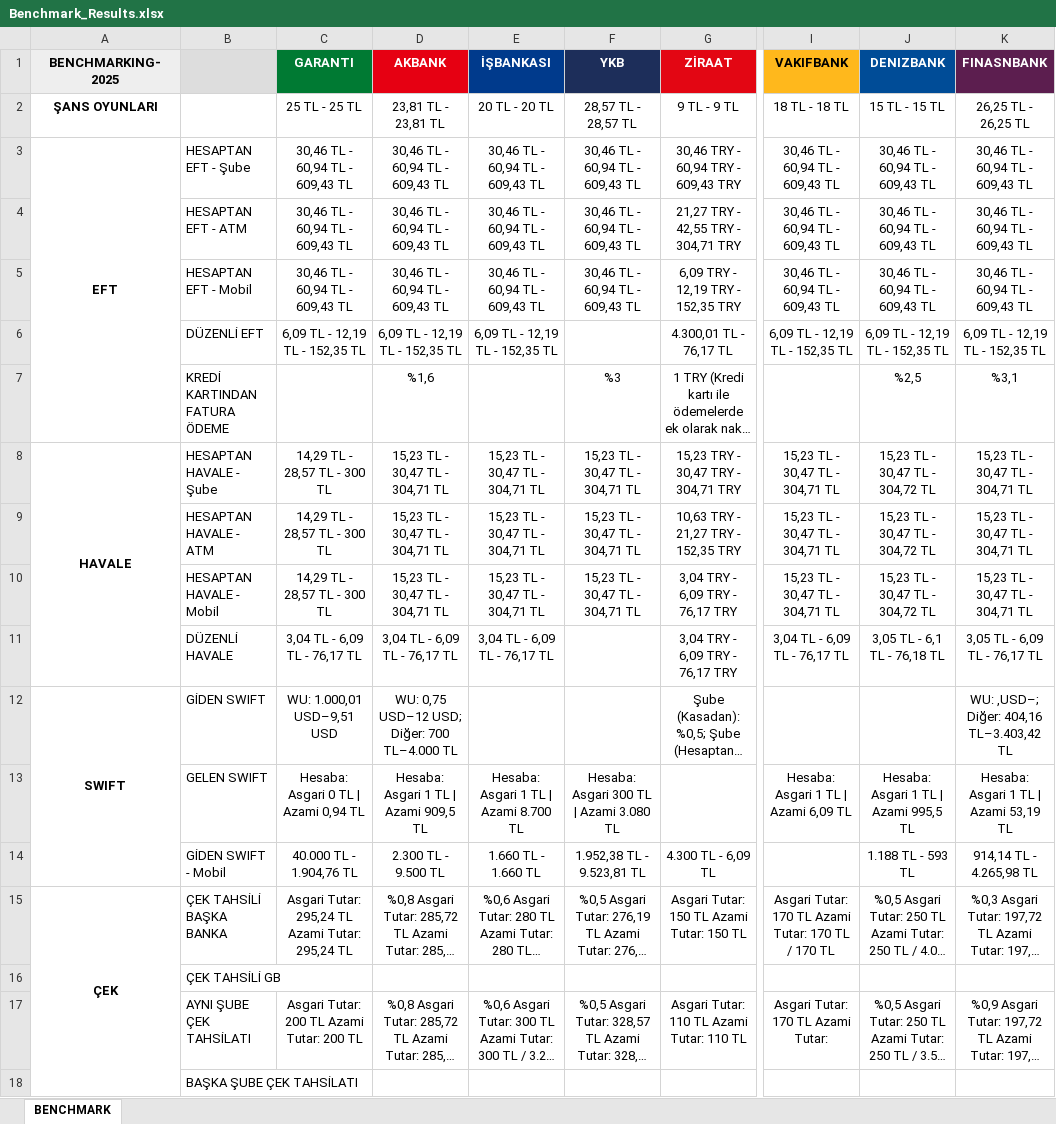
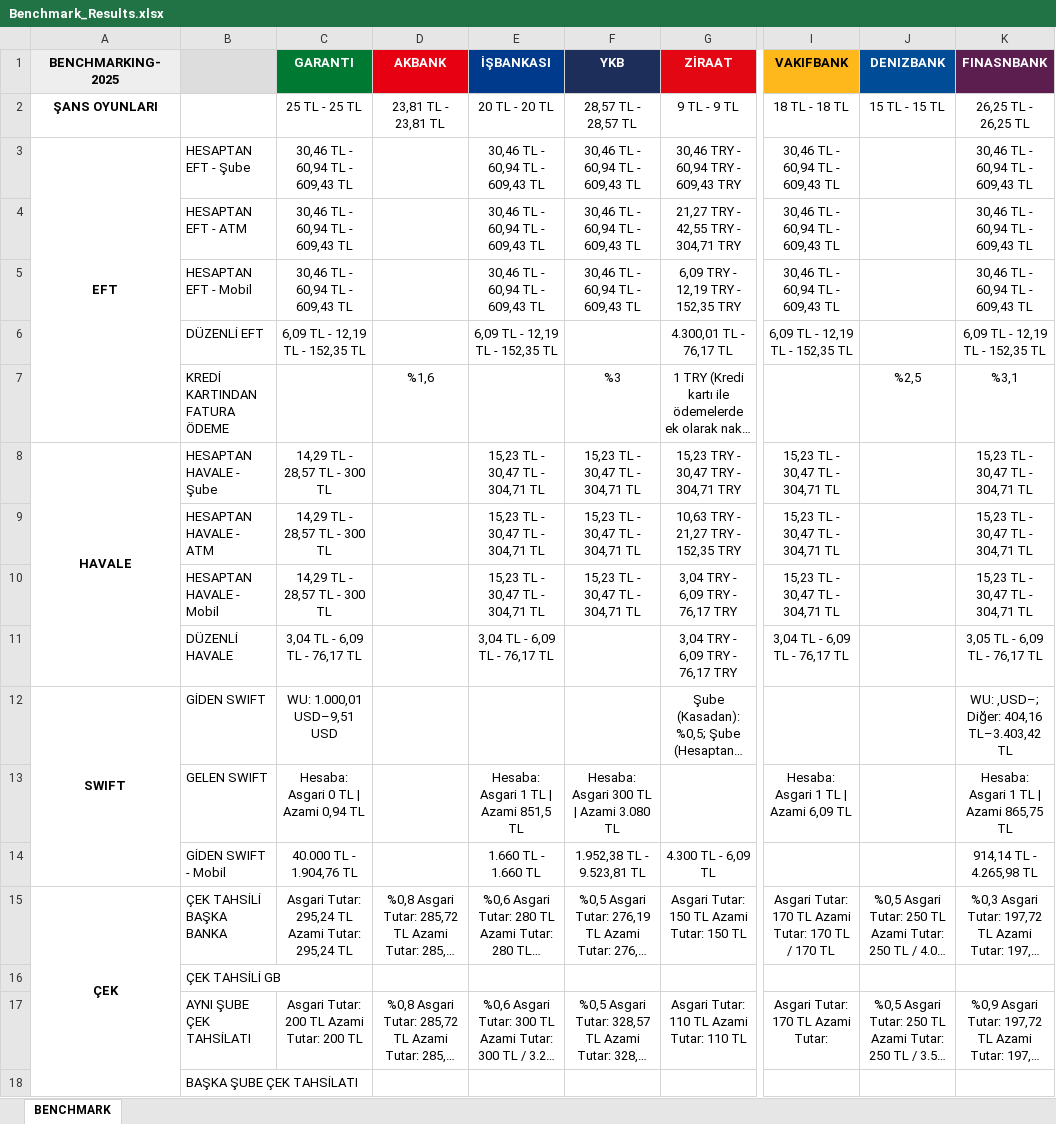
Before and after one commit to omerberkecelik/bankscrape, an Excel workbook: docs/Benchmark_Results.xlsx, sheet BENCHMARK, drawn as a sheet; only a part is shown, gaps mark what is left out; long unchanged cells end in …; values as stored, in another font and other column widths than the file's, no borders; the diff names each change by its address in the sheet, - before the commit and + after, or states it on an @@ line.

```diff
--- a/docs/Benchmark_Results.xlsx (sheet BENCHMARK)
+++ b/docs/Benchmark_Results.xlsx (sheet BENCHMARK)
-D3:D5 (AKBANK): 30,46 TL - 60,94 TL - 609,43 TL
+D3:D5 (AKBANK): (empty)
-J3:J5 (DENIZBANK): 30,46 TL - 60,94 TL - 609,43 TL
+J3:J5 (DENIZBANK): (empty)
-D6 (AKBANK): 6,09 TL - 12,19 TL - 152,35 TL
+D6 (AKBANK): (empty)
-J6 (DENIZBANK): 6,09 TL - 12,19 TL - 152,35 TL
+J6 (DENIZBANK): (empty)
-D8:D10 (AKBANK): 15,23 TL - 30,47 TL - 304,71 TL
+D8:D10 (AKBANK): (empty)
-J8:J10 (DENIZBANK): 15,23 TL - 30,47 TL - 304,72 TL
+J8:J10 (DENIZBANK): (empty)
-D11 (AKBANK): 3,04 TL - 6,09 TL - 76,17 TL
+D11 (AKBANK): (empty)
-J11 (DENIZBANK): 3,05 TL - 6,1 TL - 76,18 TL
+J11 (DENIZBANK): (empty)
-D12 (AKBANK): WU: 0,75 USD–12 USD; Diğer: 700 TL–4.000 TL
+D12 (AKBANK): (empty)
-D13 (AKBANK): Hesaba: Asgari 1 TL | Azami 909,5 TL
+D13 (AKBANK): (empty)
-E13 (İŞBANKASI): Hesaba: Asgari 1 TL | Azami 8.700 TL
+E13 (İŞBANKASI): Hesaba: Asgari 1 TL | Azami 851,5 TL
-J13 (DENIZBANK): Hesaba: Asgari 1 TL | Azami 995,5 TL
+J13 (DENIZBANK): (empty)
-K13 (FINASNBANK): Hesaba: Asgari 1 TL | Azami 53,19 TL
+K13 (FINASNBANK): Hesaba: Asgari 1 TL | Azami 865,75 TL
-D14 (AKBANK): 2.300 TL - 9.500 TL
+D14 (AKBANK): (empty)
-J14 (DENIZBANK): 1.188 TL - 593 TL
+J14 (DENIZBANK): (empty)
```
